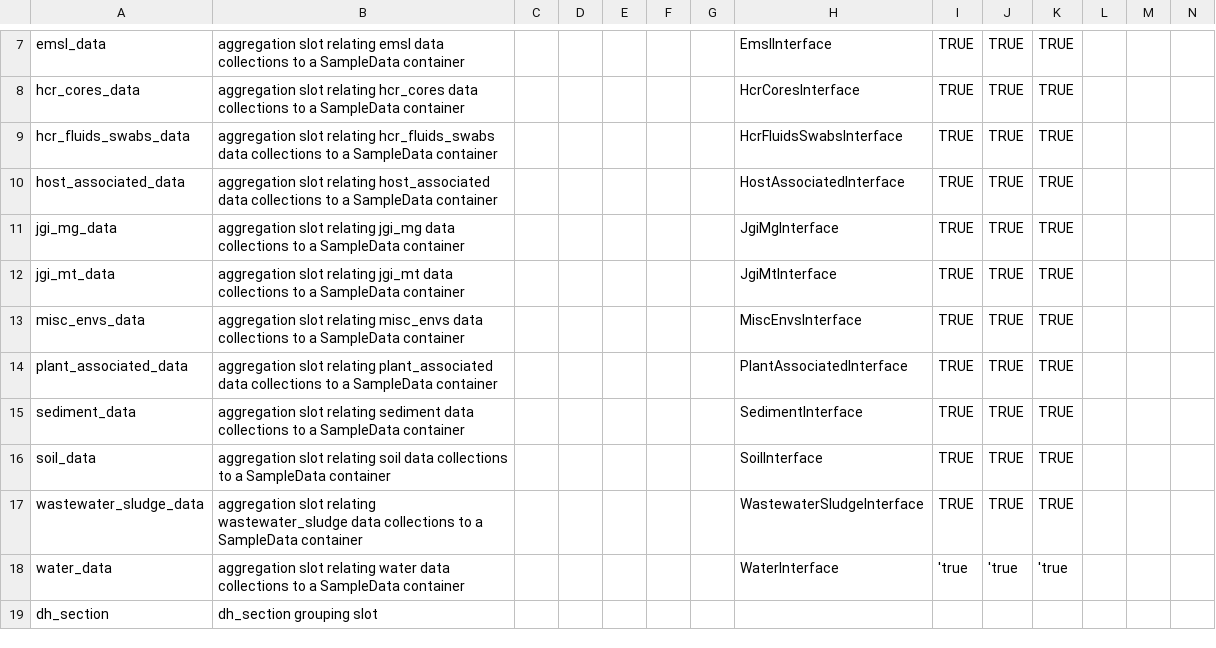
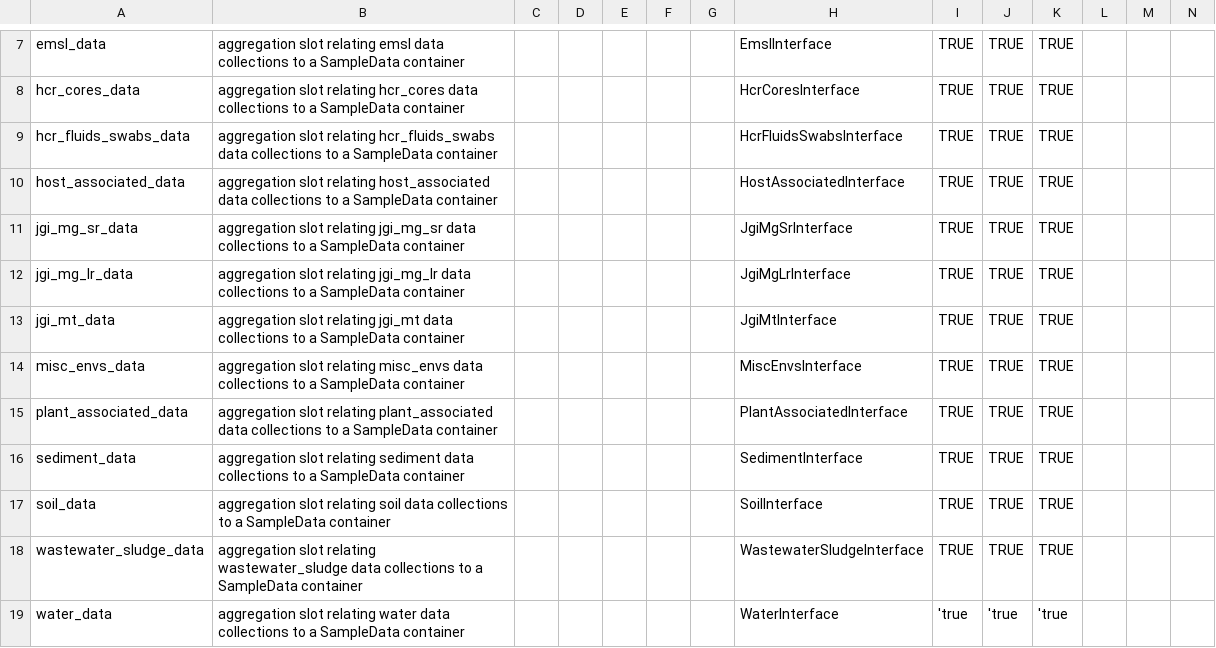
Before and after one commit to microbiomedata/submission-schema, a TSV file: schemasheets/tsv_in/slots.tsv, drawn as a sheet; only a part is shown, gaps mark what is left out; the shorter side is filled out with more unchanged rows; rows hold the shown columns only; the diff names each change by its address in the sheet, - before the commit and + after, or states it on an @@ line.

Commit message:
break jgi_mg_data into long and short read classes

```diff
--- a/schemasheets/tsv_in/slots.tsv
+++ b/schemasheets/tsv_in/slots.tsv
-A11: jgi_mg_data
+A11: jgi_mg_sr_data
-B11: …slot relating jgi_mg data collections…
+B11: …slot relating jgi_mg_sr data collections…
-H11: JgiMgInterface
+H11: JgiMgSrInterface
+row 12: jgi_mg_lr_data | aggregation slot relating jgi_mg_lr data collections to a SampleData container |  |  |  |  |  | JgiMgLrInterface | TRUE | TRUE | TRUE
```
